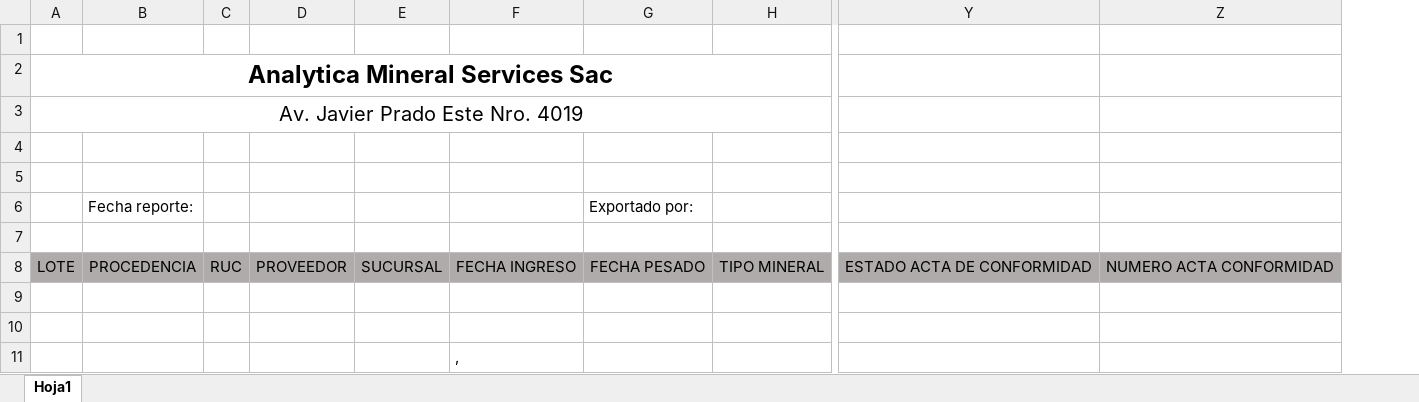
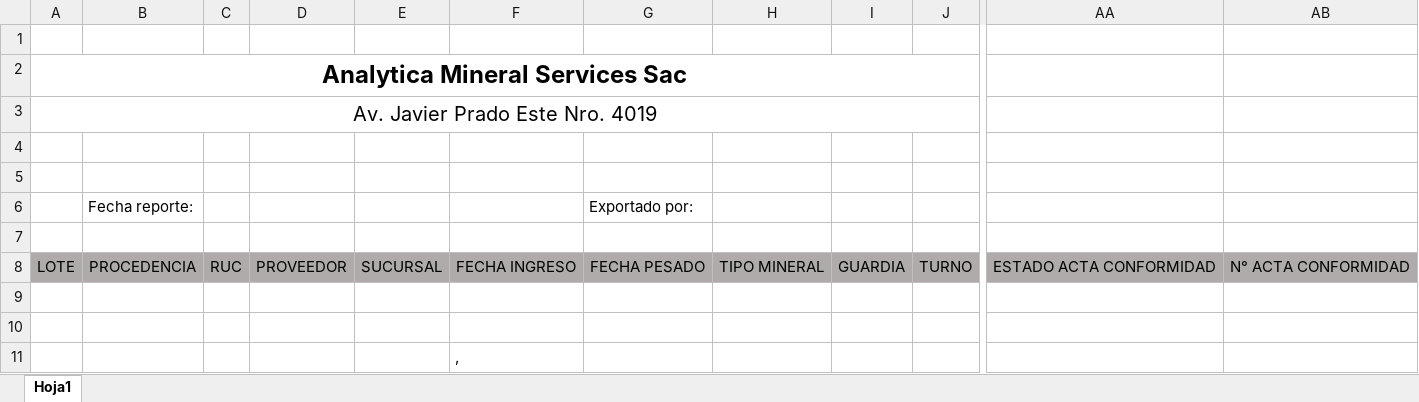
Before and after one commit to wcanchan/acopio-project-configuration, an Excel workbook: pesaje/analytica/Report/Lote-Export-Pesaje-Base.xlsx, sheet Hoja1, drawn as a sheet; only a part is shown, gaps mark what is left out; values as stored, in another font and other column widths than the file's, no borders; removed rows and columns are numbered as before the commit, all else as after; the diff names each change by its address in the sheet, - before the commit and + after, or states it on an @@ line.

```diff
--- a/pesaje/analytica/Report/Lote-Export-Pesaje-Base.xlsx (sheet Hoja1)
+++ b/pesaje/analytica/Report/Lote-Export-Pesaje-Base.xlsx (sheet Hoja1)
+column I, row 8: GUARDIA
+column J, row 8: TURNO
-column Y, row 8: ESTADO ACTA DE CONFORMIDAD
-column Z, row 8: NUMERO ACTA CONFORMIDAD
+column AA, row 8: ESTADO ACTA CONFORMIDAD
+column AB, row 8: N° ACTA CONFORMIDAD
-A2:J2 merged
+A2:J2 merged
-A3:J3 merged
+A3:J3 merged
```
Also changed, not shown: pesaje/analytica/Report/ActaConformidad-Export-Pesaje-Base.xlsx, pesaje/analytica/Report/ActaEntrega-Export-Base.xlsx, 3 other files.
